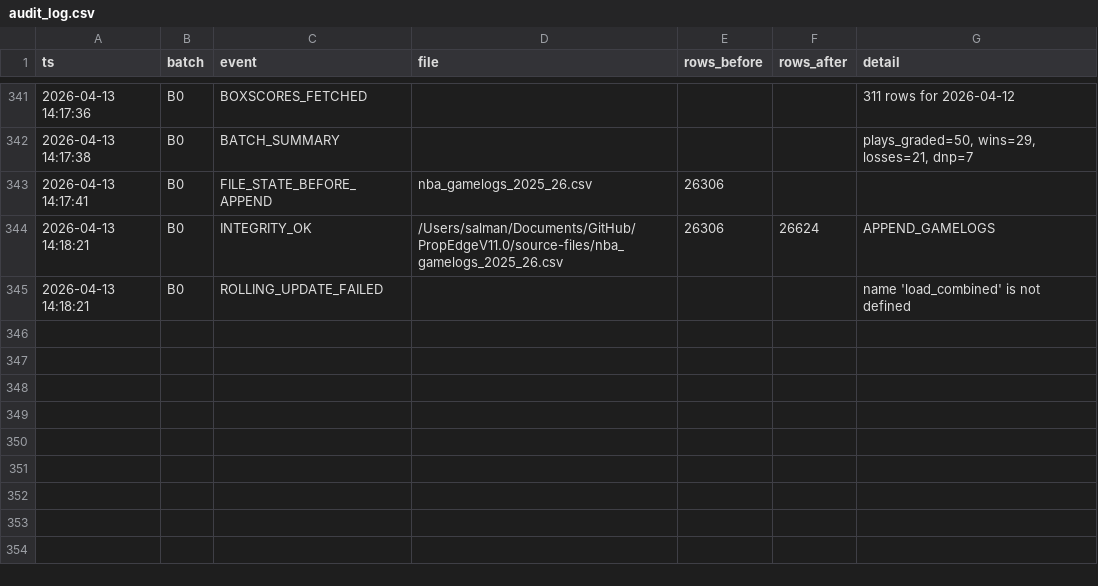
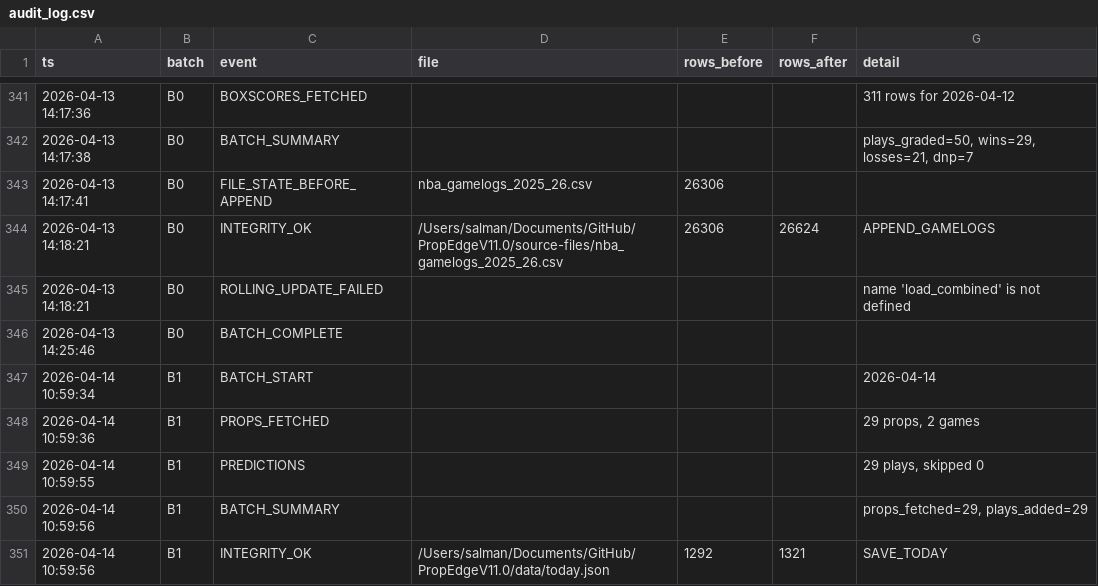
Before and after one commit to iamwerewolf1007/PropEdgeV11.0, a CSV file: data/audit_log.csv, drawn as a sheet; only a part is shown, gaps mark what is left out.

Commit message:
B1: 2026-04-14 — 29 plays

```diff
--- a/data/audit_log.csv
+++ b/data/audit_log.csv
@@ -345 +345,7 @@ ts,batch,event,file,rows_before,rows_after,detail
 2026-04-13 14:18:21,B0,ROLLING_UPDATE_FAILED,,,,name 'load_combined' is not defined
+2026-04-13 14:25:46,B0,BATCH_COMPLETE,,,,
+2026-04-14 10:59:34,B1,BATCH_START,,,,2026-04-14
+2026-04-14 10:59:36,B1,PROPS_FETCHED,,,,"29 props, 2 games"
+2026-04-14 10:59:55,B1,PREDICTIONS,,,,"29 plays, skipped 0"
+2026-04-14 10:59:56,B1,BATCH_SUMMARY,,,,"props_fetched=29, plays_added=29"
+2026-04-14 10:59:56,B1,INTEGRITY_OK,/Users/salman/Documents/GitHub/PropEdgeV11.0/data/today.json,1292,1321,SAVE_TODAY
```
Also changed, not shown: 3 other files.
